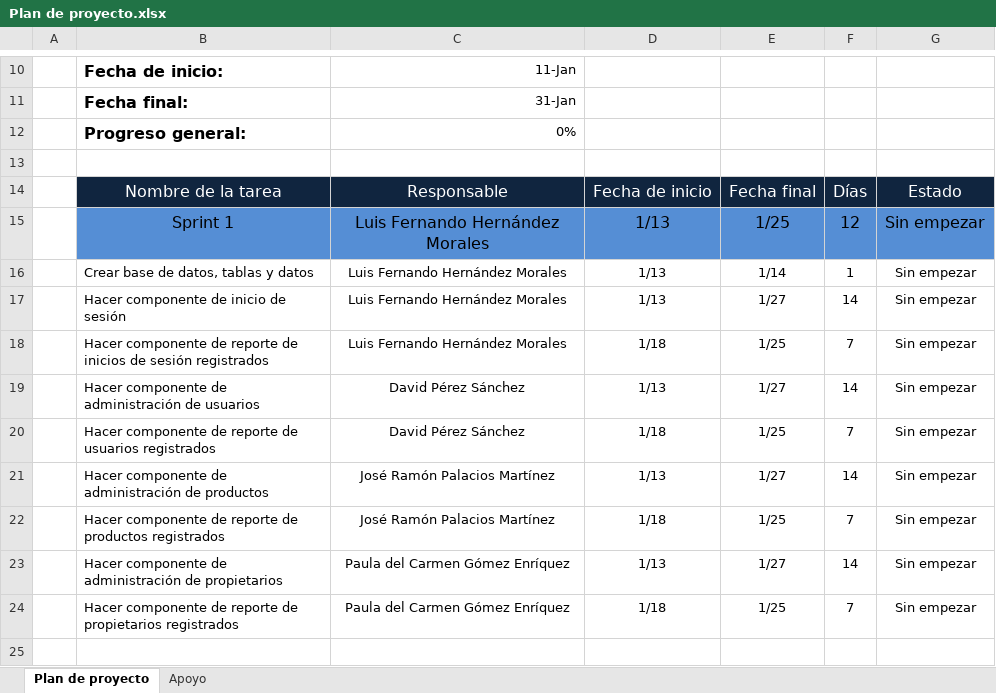
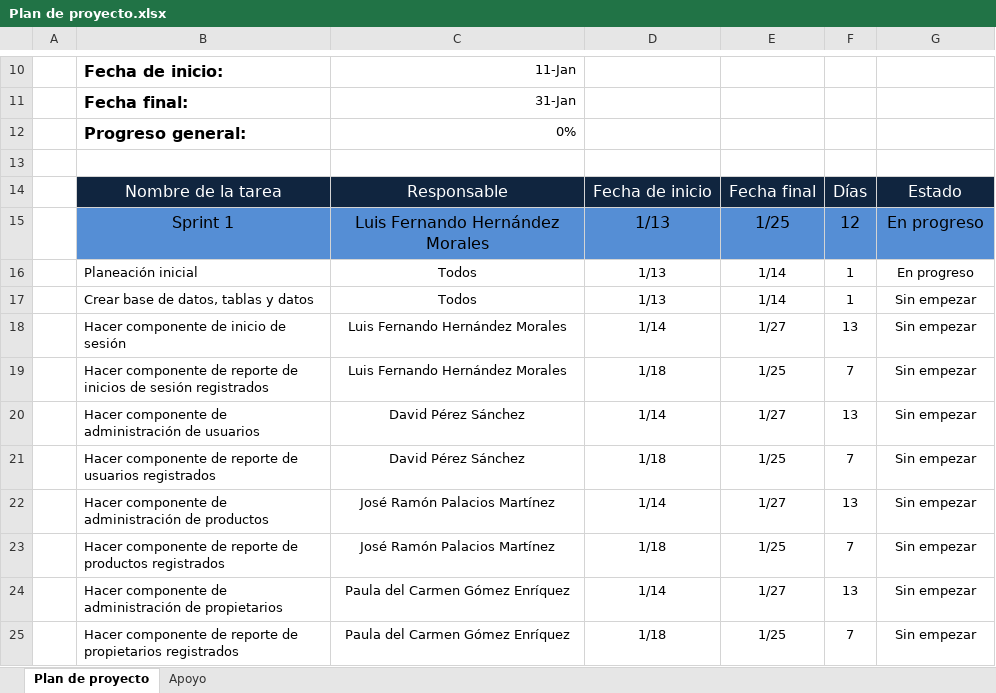
Before and after one commit to Daavid-Perez-S/Planeacion-PetClinic, an Excel workbook: Planeacion PetClinic/Plan de proyecto.xlsx, sheet Plan de proyecto, drawn as a sheet; only a part is shown, gaps mark what is left out; values as stored, in another font and other column widths than the file's, no borders; charts and pictures not drawn; addresses are those after the commit; the diff names each change by its address in the sheet, - before the commit and + after, or states it on an @@ line.

Commit message:
Actualización de archivos de planeación

```diff
--- a/Planeacion PetClinic/Plan de proyecto.xlsx (sheet Plan de proyecto)
+++ b/Planeacion PetClinic/Plan de proyecto.xlsx (sheet Plan de proyecto)
-G15: Sin empezar
+G15: En progreso
+row 16:  | Planeación inicial | Todos | 1/13 | 1/14 | 1 | En progreso
-C17: Luis Fernando Hernández Morales
+C17: Todos
-D18: 1/13
+D18: 1/14
-F18: 14
+F18: 13
-D20: 1/13
+D20: 1/14
-F20: 14
+F20: 13
-D22: 1/13
+D22: 1/14
-F22: 14
+F22: 13
-D24: 1/13
+D24: 1/14
-F24: 14
+F24: 13
```
Also changed, not shown: sheet Apoyo, formulas that keep their value, charts or pictures, Planeacion PetClinic/Plan de pruebas.xlsx, Planeacion PetClinic/Product backlog.xlsx, 1 other file.
